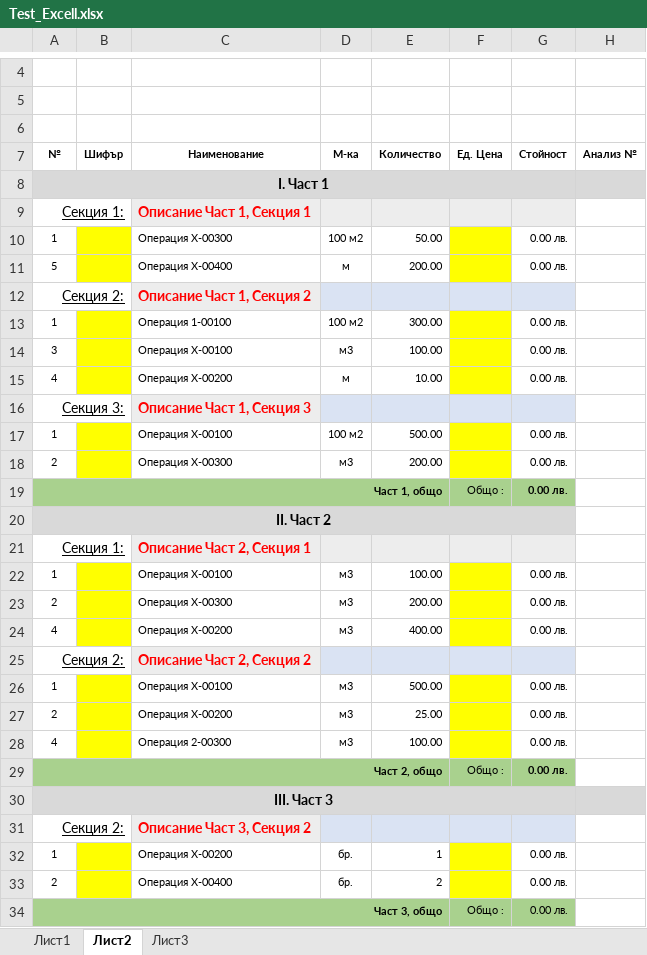
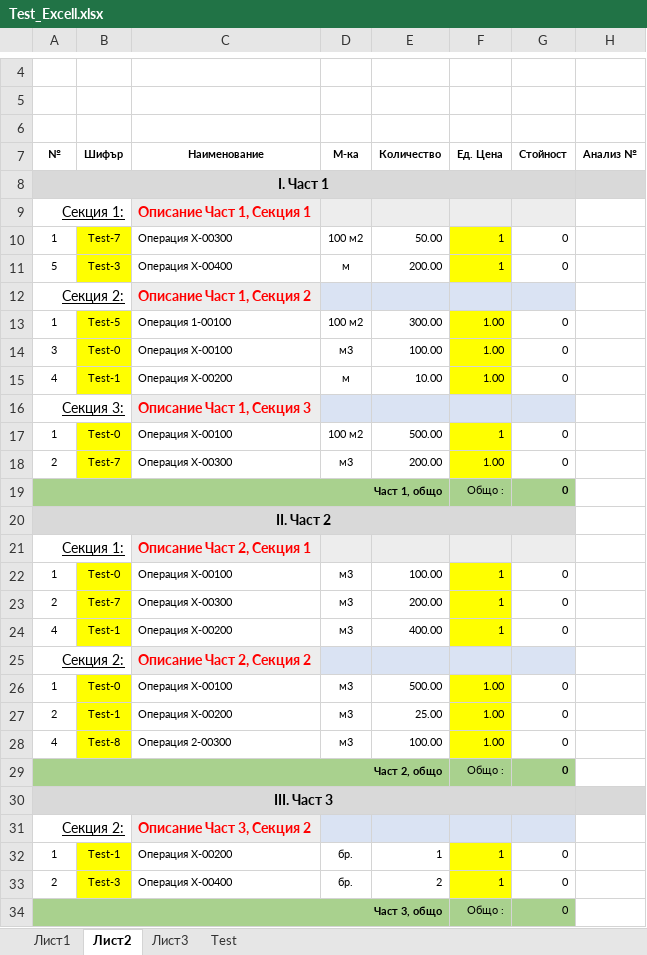
Before and after one commit to nedsana/rexcell, an Excel workbook: Ref_Files/Test_Excell.xlsx, sheet Лист2, drawn as a sheet; only a part is shown, gaps mark what is left out; values as stored, in another font and other column widths than the file's, no borders; the diff names each change by its address in the sheet, - before the commit and + after, or states it on an @@ line.

```diff
--- a/Ref_Files/Test_Excell.xlsx (sheet Лист2)
+++ b/Ref_Files/Test_Excell.xlsx (sheet Лист2)
+sheet tab: Test
-B10 (Шифър): (empty)
+B10 (Шифър): Test-7
-F10:F11 (Ед. Цена): (empty)
+F10:F11 (Ед. Цена): 1
-G10:G11 (Стойност): 0.00 лв.
+G10:G11 (Стойност): 0
-B11 (Шифър): (empty)
+B11 (Шифър): Test-3
-B13 (Шифър): (empty)
+B13 (Шифър): Test-5
-F13:F15 (Ед. Цена): (empty)
+F13:F15 (Ед. Цена): 1.00
-G13:G15 (Стойност): 0.00 лв.
+G13:G15 (Стойност): 0
-B14 (Шифър): (empty)
+B14 (Шифър): Test-0
-B15 (Шифър): (empty)
+B15 (Шифър): Test-1
-B17 (Шифър): (empty)
+B17 (Шифър): Test-0
-F17 (Ед. Цена): (empty)
+F17 (Ед. Цена): 1
-G17:G19 (Стойност): 0.00 лв.
+G17:G19 (Стойност): 0
-B18 (Шифър): (empty)
+B18 (Шифър): Test-7
-F18 (Ед. Цена): (empty)
+F18 (Ед. Цена): 1.00
-B22 (Шифър): (empty)
+B22 (Шифър): Test-0
-F22:F24 (Ед. Цена): (empty)
+F22:F24 (Ед. Цена): 1
-G22:G24 (Стойност): 0.00 лв.
+G22:G24 (Стойност): 0
-B23 (Шифър): (empty)
+B23 (Шифър): Test-7
-B24 (Шифър): (empty)
+B24 (Шифър): Test-1
-B26 (Шифър): (empty)
+B26 (Шифър): Test-0
-F26:F28 (Ед. Цена): (empty)
+F26:F28 (Ед. Цена): 1.00
-G26:G29 (Стойност): 0.00 лв.
+G26:G29 (Стойност): 0
-B27 (Шифър): (empty)
+B27 (Шифър): Test-1
-B28 (Шифър): (empty)
+B28 (Шифър): Test-8
-B32 (Шифър): (empty)
+B32 (Шифър): Test-1
-F32:F33 (Ед. Цена): (empty)
+F32:F33 (Ед. Цена): 1
-G32:G34 (Стойност): 0.00 лв.
+G32:G34 (Стойност): 0
-B33 (Шифър): (empty)
+B33 (Шифър): Test-3
```
Also changed, not shown: sheet Лист1, sheet Лист3, 1 other file.
